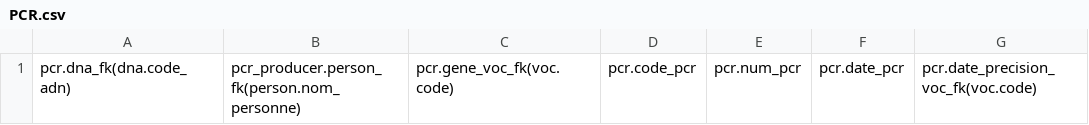
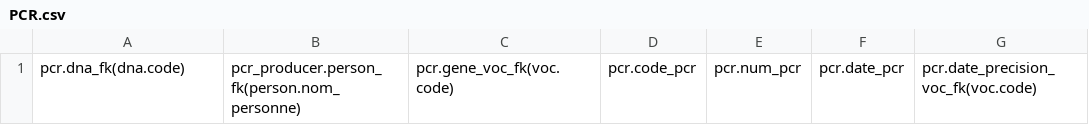
Before and after one commit to GOTIT-DEV/GOTIT, a CSV file: assets/imports/PCR.csv, drawn as a sheet; only a part is shown; the diff names each change by its address in the sheet, - before the commit and + after, or states it on an @@ line.

```diff
--- a/assets/imports/PCR.csv
+++ b/assets/imports/PCR.csv
-A1: pcr.dna_fk(dna.code_adn)
+A1: pcr.dna_fk(dna.code)
```
Also changed, not shown: assets/imports/DNA.csv, 16 other files.
